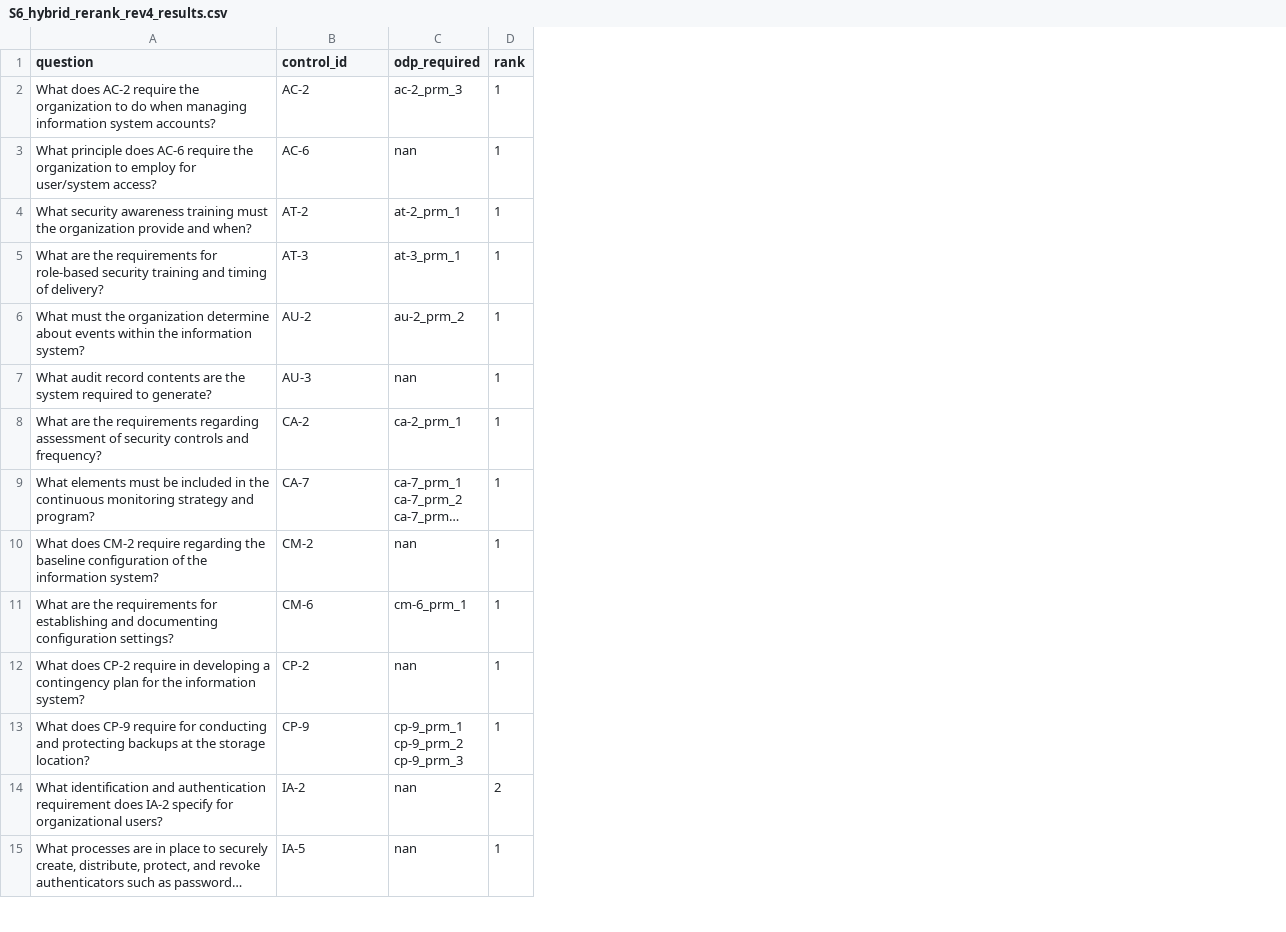
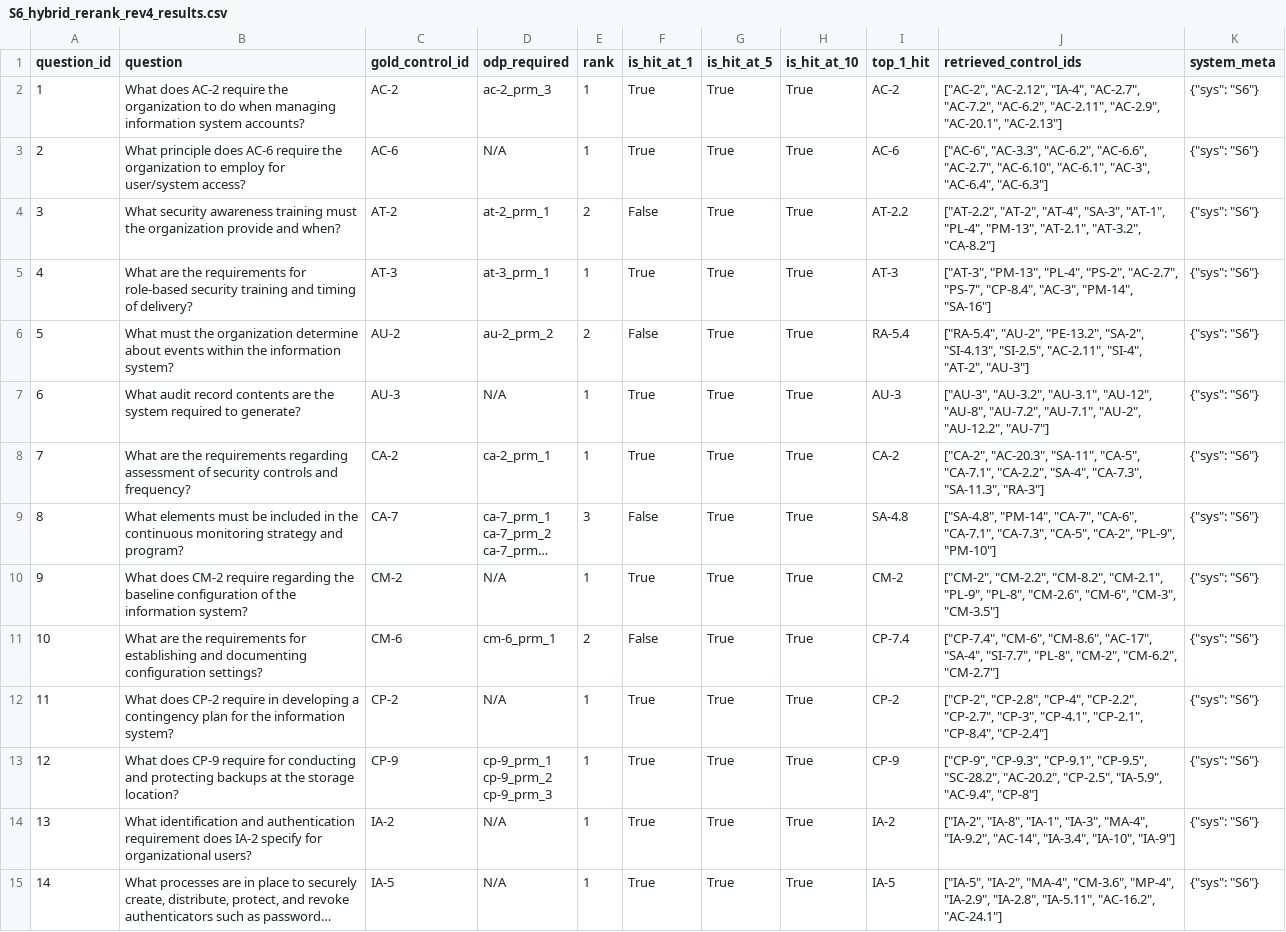
Before and after one commit to Wenjia1215/ComplianceGPT, a CSV file: experiments/retriever_ablation/ablation_study/ablation_outputs/system_6_hybrid_rerank/S6_hybrid_rerank_rev4_results.csv, drawn as a sheet; only a part is shown; long unchanged cells end in …; addresses are those after the commit; the diff covers the shown part only; the diff names each change by its address in the sheet, - before the commit and + after, or states it on an @@ line.

```diff
--- a/experiments/retriever_ablation/ablation_study/ablation_outputs/system_6_hybrid_rerank/S6_hybrid_rerank_rev4_results.csv
+++ b/experiments/retriever_ablation/ablation_study/ablation_outputs/system_6_hybrid_rerank/S6_hybrid_rerank_rev4_results.csv
+column A (question_id), rows 2-15: 1 | 2 | 3 | 4 | 5 | 6 | 7 | 8 | 9 | 10 | 11 | 12 | 13 | 14
+column F (is_hit_at_1), rows 2-15: True | True | False | True | False | True | True | False | True | False | True | True | True | True
+column G (is_hit_at_5), rows 2-15: all True
+column H (is_hit_at_10), rows 2-15: all True
+column I (top_1_hit), rows 2-15: AC-2 | AC-6 | AT-2.2 | AT-3 | RA-5.4 | AU-3 | CA-2 | SA-4.8 | CM-2 | CP-7.4 | CP-2 | CP-9 | IA-2 | IA-5
+column J (retrieved_control_ids), rows 2-15: ["AC-2", "AC-2.12", "IA-4", "AC-2.7", "AC-7.2", "AC-6.2", "AC-2.11", "AC-2.9", "AC-20.1", "AC-2.13"] | ["AC-6", "AC-3.3", "AC-6.2", "AC-6.6", "AC-2.7", "AC-6.10", "AC-6.1", "AC-3", "AC-6.4", "AC-6.3"] | ["AT-2.2", "AT-2", "AT-4", "SA-3", "AT-1", "PL-4", "PM-13", "AT-2.1", "AT-3.2", "CA-8.2"] | ["AT-3", "PM-13", "PL-4", "PS-2", "AC-2.7", "PS-7", "CP-8.4", "AC-3", "PM-14", "SA-16"] | ["RA-5.4", "AU-2", "PE-13.2", "SA-2", "SI-4.13", "SI-2.5", "AC-2.11", "SI-4", "AT-2", "AU-3"] | ["AU-3", "AU-3.2", "AU-3.1", "AU-12", "AU-8", "AU-7.2", "AU-7.1", "AU-2", "AU-12.2", "AU-7"] | ["CA-2", "AC-20.3", "SA-11", "CA-5", "CA-7.1", "CA-2.2", "SA-4", "CA-7.3", "SA-11.3", "RA-3"] | ["SA-4.8", "PM-14", "CA-7", "CA-6", "CA-7.1", "CA-7.3", "CA-5", "CA-2", "PL-9", "PM-10"] | ["CM-2", "CM-2.2", "CM-8.2", "CM-2.1", "PL-9", "PL-8", "CM-2.6", "CM-6", "CM-3", "CM-3.5"] | ["CP-7.4", "CM-6", "CM-8.6", "AC-17", "SA-4", "SI-7.7", "PL-8", "CM-2", "CM-6.2", "CM-2.7"] | ["CP-2", "CP-2.8", "CP-4", "CP-2.2", "CP-2.7", "CP-3", "CP-4.1", "CP-2.1", "CP-8.4", "CP-2.4"] | ["CP-9", "CP-9.3", "CP-9.1", "CP-9.5", "SC-28.2", "AC-20.2", "CP-2.5", "IA-5.9", "AC-9.4", "CP-8"] | ["IA-2", "IA-8", "IA-1", "IA-3", "MA-4", "IA-9.2", "AC-14", "IA-3.4", "IA-10", "IA-9"] | ["IA-5", "IA-2", "MA-4", "CM-3.6", "MP-4", "IA-2.9", "IA-2.8", "IA-5.11", "AC-16.2", "AC-24.1"]
+column K (system_meta), rows 2-15: all {"sys": "S6"}
-C1: control_id
+C1: gold_control_id
-D3 (odp_required): nan
+D3 (odp_required): N/A
-E4 (rank): 1
+E4 (rank): 2
-E6 (rank): 1
+E6 (rank): 2
-D7 (odp_required): nan
+D7 (odp_required): N/A
-E9 (rank): 1
+E9 (rank): 3
-D10 (odp_required): nan
+D10 (odp_required): N/A
-E11 (rank): 1
+E11 (rank): 2
-D12 (odp_required): nan
+D12 (odp_required): N/A
-D14:D15 (odp_required): nan
+D14:D15 (odp_required): N/A
-E14 (rank): 2
+E14 (rank): 1
```
Also changed, not shown: 16 edited cells elsewhere in this file, experiments/retriever_ablation/ablation_study/ablation_outputs/system_1_bm25/S1_bm25_error_bank_rev5_results.csv, experiments/retriever_ablation/ablation_study/ablation_outputs/system_1_bm25/S1_bm25_rev4_results.csv, 30 other files.
